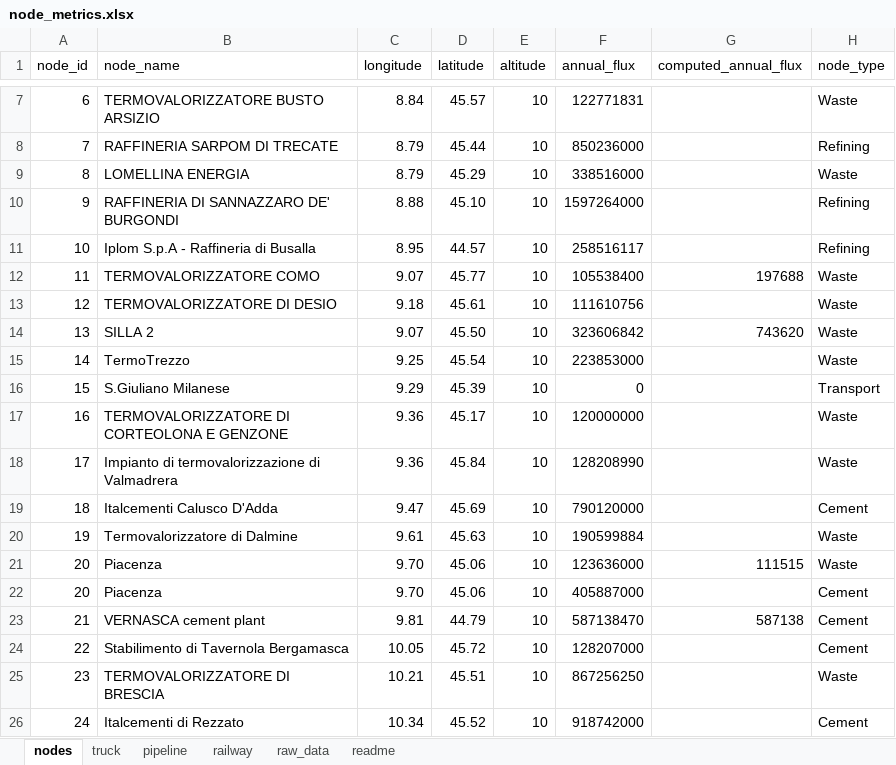
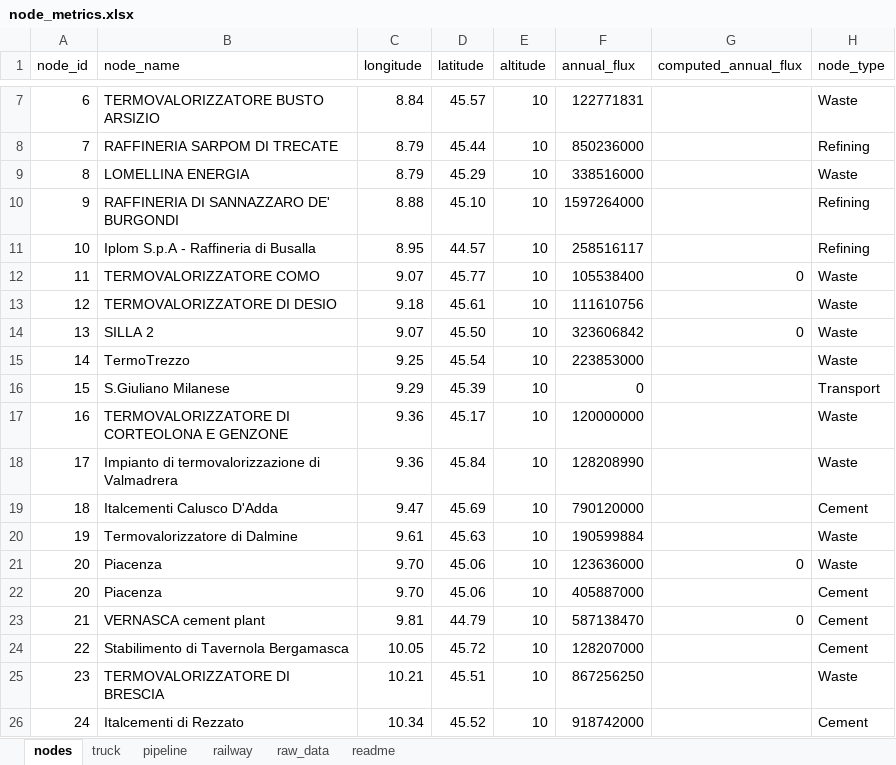
Before and after one commit to lucabert01/AdOpT-NET0_luca, an Excel workbook: southern_europe/italy_data/geographical_feature/node_metrics.xlsx, sheet nodes, drawn as a sheet; only a part is shown, gaps mark what is left out; values as stored, in another font and other column widths than the file's, no borders; the diff names each change by its address in the sheet, - before the commit and + after, or states it on an @@ line.

Commit message:
update distances by transport mode (node 44 included)

```diff
--- a/southern_europe/italy_data/geographical_feature/node_metrics.xlsx (sheet nodes)
+++ b/southern_europe/italy_data/geographical_feature/node_metrics.xlsx (sheet nodes)
-G12 (computed_annual_flux): 197688
+G12 (computed_annual_flux): 0
-G14 (computed_annual_flux): 743620
+G14 (computed_annual_flux): 0
-G21 (computed_annual_flux): 111515
+G21 (computed_annual_flux): 0
-G23 (computed_annual_flux): 587138
+G23 (computed_annual_flux): 0
```
Also changed, not shown: sheet truck, sheet raw_data.
